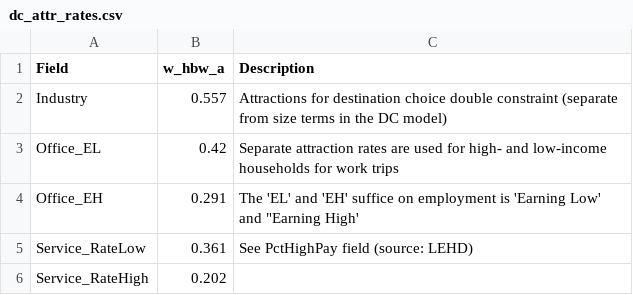
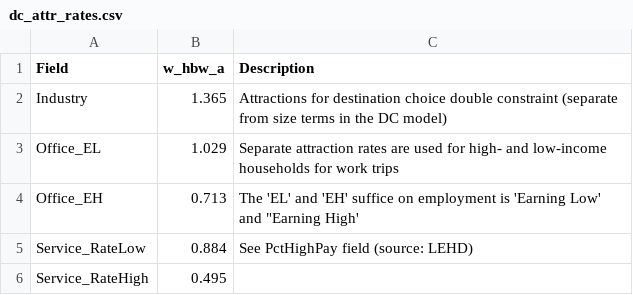
Before and after one commit to Triangle-Modeling-and-Analytics/TRMG2, a CSV file: master/resident/dc/dc_attr_rates.csv, drawn as a sheet.

Commit message:
Doubly constrain work trips
In addition to the code, this commit calibrates the attraction rates to match total productions in the base year.

```diff
--- a/master/resident/dc/dc_attr_rates.csv
+++ b/master/resident/dc/dc_attr_rates.csv
@@ -1,6 +1,6 @@
 Field,w_hbw_a,Description
-Industry,0.557,Attractions for destination choice double constraint (separate from size terms in the DC model)
-Office_EL,0.42,Separate attraction rates are used for high- and low-income households for work trips
-Office_EH,0.291,"The 'EL' and 'EH' suffice on employment is 'Earning Low' and ""Earning High'"
-Service_RateLow,0.361,See PctHighPay field (source: LEHD)
-Service_RateHigh,0.202,
+Industry,1.365,Attractions for destination choice double constraint (separate from size terms in the DC model)
+Office_EL,1.029,Separate attraction rates are used for high- and low-income households for work trips
+Office_EH,0.713,"The 'EL' and 'EH' suffice on employment is 'Earning Low' and ""Earning High'"
+Service_RateLow,0.884,See PctHighPay field (source: LEHD)
+Service_RateHigh,0.495,
```
Also changed, not shown: 2 other files.
